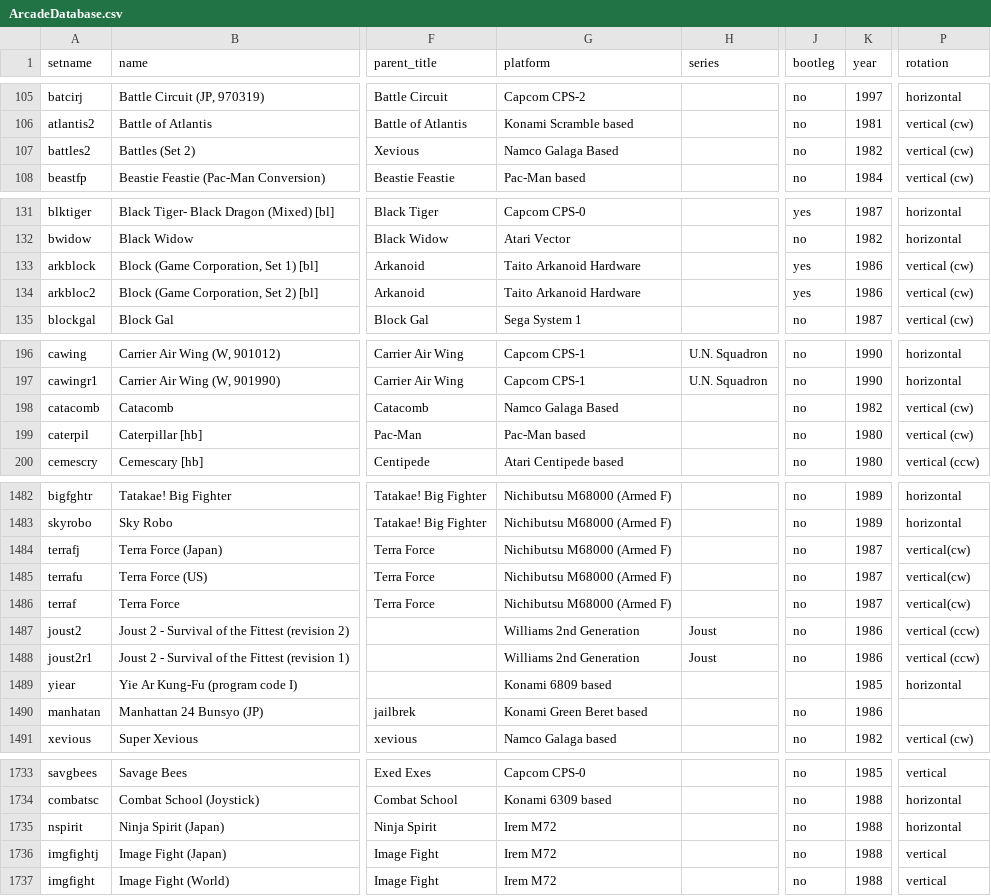
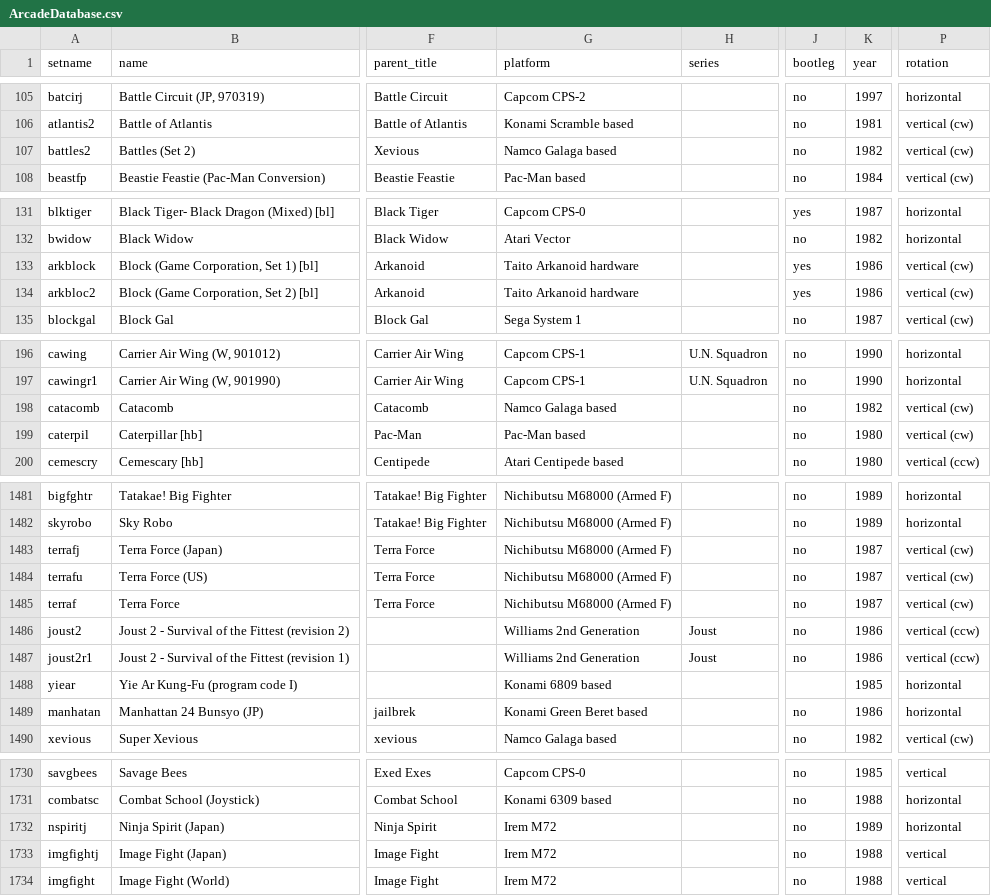
Before and after one commit to Toryalai1/MiSTer_ArcadeDatabase, a CSV file: ArcadeDatabase.csv, drawn as a sheet; only a part is shown, gaps mark what is left out; addresses are those after the commit; the diff covers the shown part only; the diff names each change by its address in the sheet, - before the commit and + after, or states it on an @@ line.

Commit message:
Fix ninja spirit setname and other misc

```diff
--- a/ArcadeDatabase.csv
+++ b/ArcadeDatabase.csv
-G107 (platform): Namco Galaga Based
+G107 (platform): Namco Galaga based
-G133:G134 (platform): Taito Arkanoid Hardware
+G133:G134 (platform): Taito Arkanoid hardware
-G198 (platform): Namco Galaga Based
+G198 (platform): Namco Galaga based
-P1483:P1485 (rotation): vertical(cw)
+P1483:P1485 (rotation): vertical (cw)
-P1489 (rotation): (empty)
+P1489 (rotation): horizontal
-A1732 (setname): nspirit
+A1732 (setname): nspiritj
-K1732 (year): 1988
+K1732 (year): 1989
```
Also changed, not shown: 3 removed rows and 45 edited cells elsewhere in this file, 52 other files.
